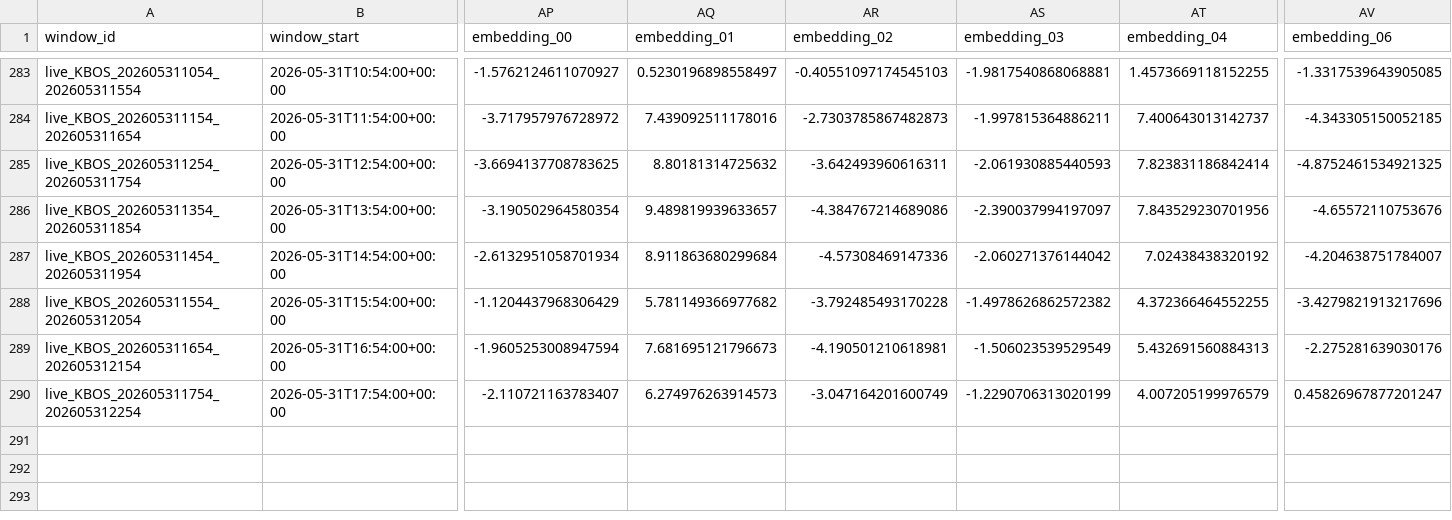
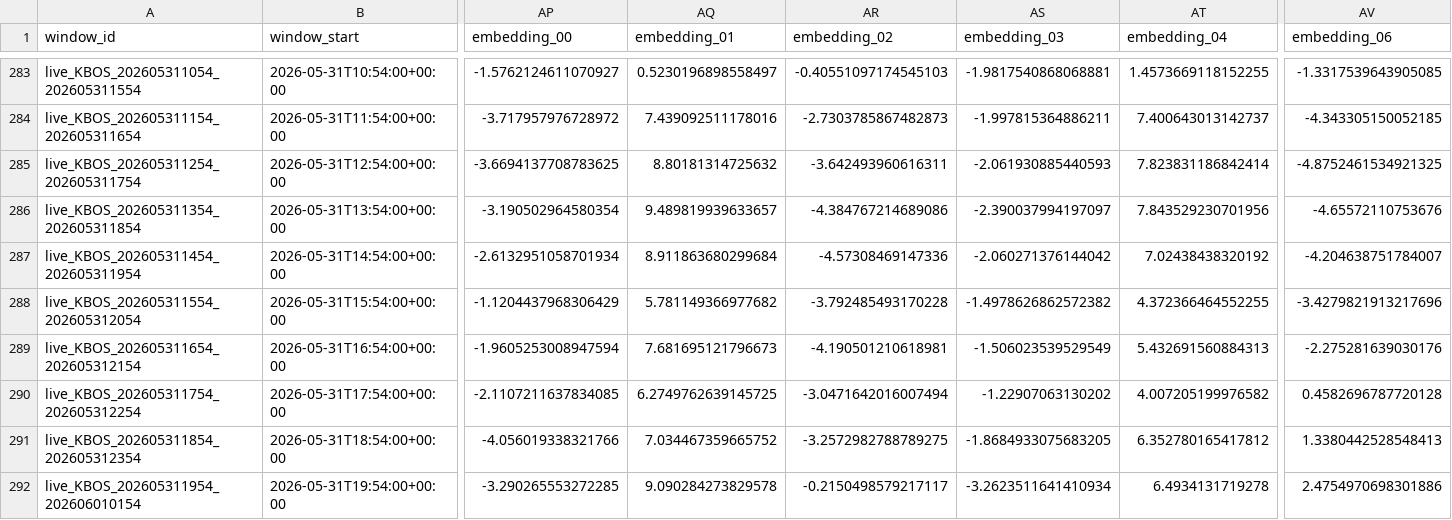
Before and after one commit to nayanananto/wind_live_hitl, a CSV file: data/live/semantic_states/KBOS_live_semantic_history.csv, drawn as a sheet; only a part is shown, gaps mark what is left out; rows hold the shown columns only; the diff names each change by its address in the sheet, - before the commit and + after, or states it on an @@ line.

```diff
--- a/data/live/semantic_states/KBOS_live_semantic_history.csv
+++ b/data/live/semantic_states/KBOS_live_semantic_history.csv
-AP290 (embedding_00): -2.110721163783407
+AP290 (embedding_00): -2.1107211637834085
-AQ290 (embedding_01): 6.274976263914573
+AQ290 (embedding_01): 6.2749762639145725
-AR290 (embedding_02): -3.047164201600749
+AR290 (embedding_02): -3.0471642016007494
-AS290 (embedding_03): -1.2290706313020199
+AS290 (embedding_03): -1.22907063130202
-AT290 (embedding_04): 4.007205199976579
+AT290 (embedding_04): 4.007205199976582
-AV290 (embedding_06): 0.45826967877201247
+AV290 (embedding_06): 0.4582696787720128
+row 291: live_KBOS_202605311854_202605312354 | 2026-05-31T18:54:00+00:00 | -4.056019338321766 | 7.034467359665752 | -3.2572982788789275 | -1.8684933075683205 | 6.352780165417812 | 1.3380442528548413
+row 292: live_KBOS_202605311954_202606010154 | 2026-05-31T19:54:00+00:00 | -3.290265553272285 | 9.090284273829578 | -0.2150498579217117 | -3.2623511641410934 | 6.4934131719278 | 2.4754970698301886
```
Also changed, not shown: data/live/aviationweather_metar/KBOS/metar_live.csv, data/live/semantic_states/KBOS_live_semantic_state.csv, 2 other files.
